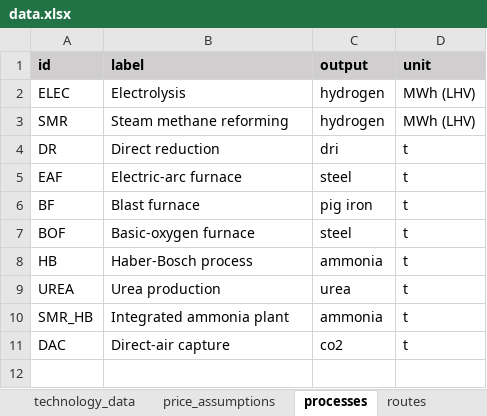
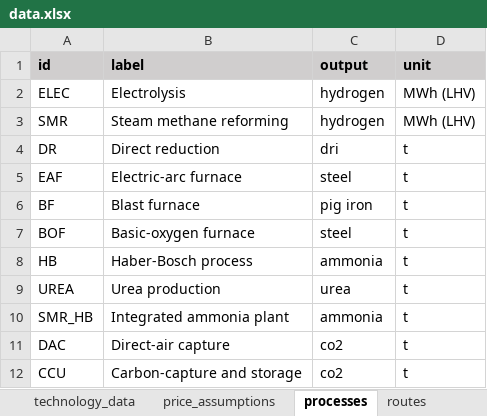
Before and after one commit to PhilippVerpoort/green-value-chains, an Excel workbook: input/data/data.xlsx, sheet processes, drawn as a sheet; values as stored, in another font and other column widths than the file's, no borders; the diff names each change by its address in the sheet, - before the commit and + after, or states it on an @@ line.

Commit message:
Add missing process CCU in data file.

```diff
--- a/input/data/data.xlsx (sheet processes)
+++ b/input/data/data.xlsx (sheet processes)
+row 12: CCU | Carbon-capture and storage | co2 | t
```
Also changed, not shown: charts or pictures.
